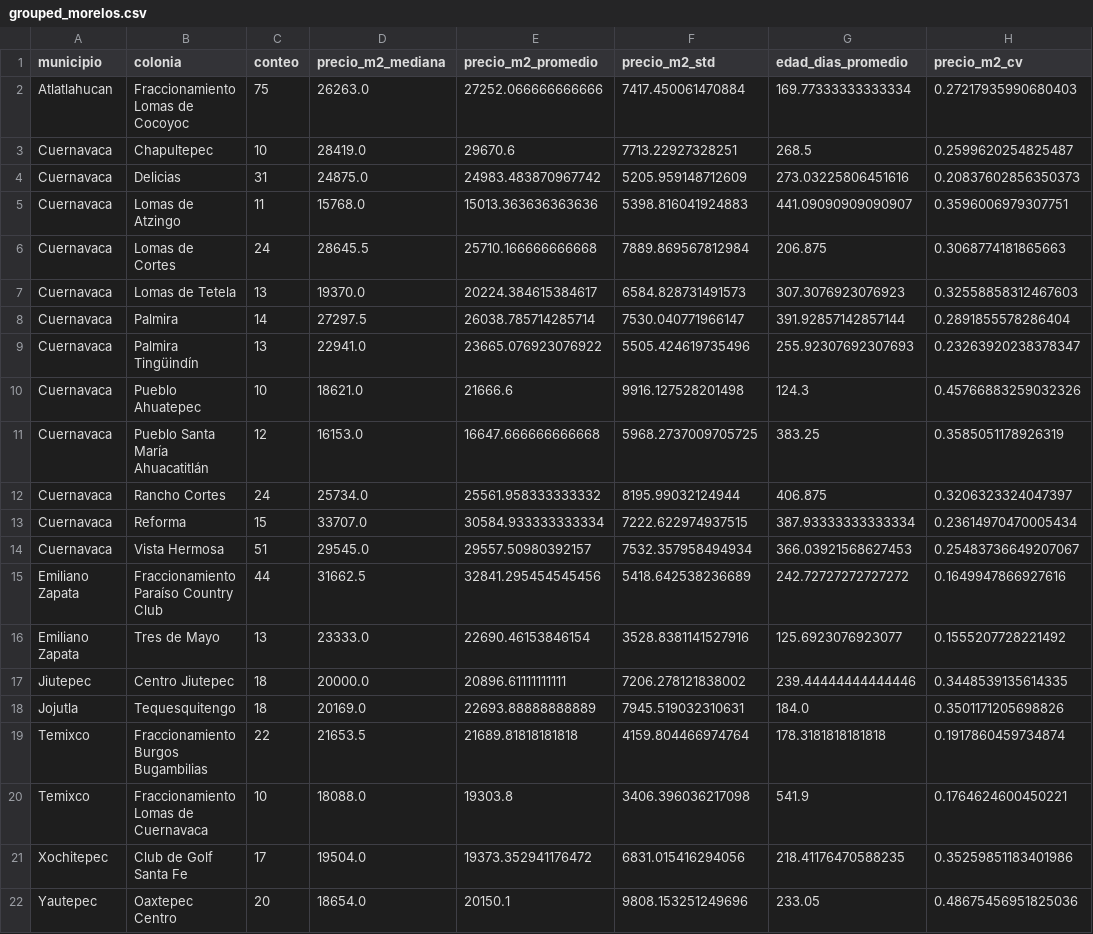
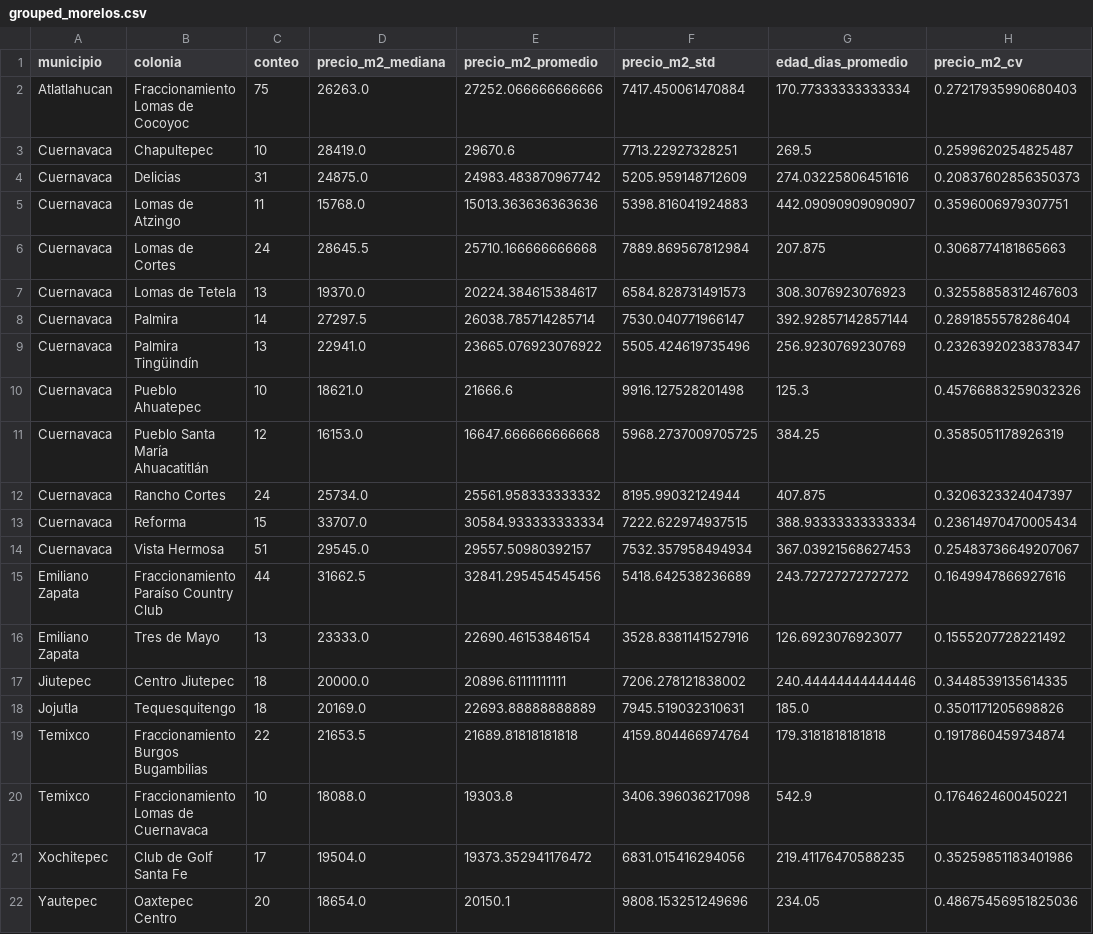
Before and after one commit to epsilondenso/Ranking-mercado-inmobiliario-MX, a CSV file: data/grouped/grouped_morelos.csv, drawn as a sheet.

```diff
--- a/data/grouped/grouped_morelos.csv
+++ b/data/grouped/grouped_morelos.csv
@@ -1,22 +1,22 @@
 municipio,colonia,conteo,precio_m2_mediana,precio_m2_promedio,precio_m2_std,edad_dias_promedio,precio_m2_cv
-Atlatlahucan,Fraccionamiento Lomas de Cocoyoc,75,26263.0,27252.066666666666,7417.450061470884,169.77333333333334,0.27217935990680403
-Cuernavaca,Chapultepec,10,28419.0,29670.6,7713.22927328251,268.5,0.2599620254825487
-Cuernavaca,Delicias,31,24875.0,24983.483870967742,5205.959148712609,273.03225806451616,0.20837602856350373
-Cuernavaca,Lomas de Atzingo,11,15768.0,15013.363636363636,5398.816041924883,441.09090909090907,0.3596006979307751
-Cuernavaca,Lomas de Cortes,24,28645.5,25710.166666666668,7889.869567812984,206.875,0.3068774181865663
-Cuernavaca,Lomas de Tetela,13,19370.0,20224.384615384617,6584.828731491573,307.3076923076923,0.32558858312467603
-Cuernavaca,Palmira,14,27297.5,26038.785714285714,7530.040771966147,391.92857142857144,0.2891855578286404
-Cuernavaca,Palmira Tingüindín,13,22941.0,23665.076923076922,5505.424619735496,255.92307692307693,0.23263920238378347
-Cuernavaca,Pueblo Ahuatepec,10,18621.0,21666.6,9916.127528201498,124.3,0.45766883259032326
-Cuernavaca,Pueblo Santa María Ahuacatitlán,12,16153.0,16647.666666666668,5968.2737009705725,383.25,0.3585051178926319
-Cuernavaca,Rancho Cortes,24,25734.0,25561.958333333332,8195.99032124944,406.875,0.3206323324047397
-Cuernavaca,Reforma,15,33707.0,30584.933333333334,7222.622974937515,387.93333333333334,0.23614970470005434
-Cuernavaca,Vista Hermosa,51,29545.0,29557.50980392157,7532.357958494934,366.03921568627453,0.25483736649207067
-Emiliano Zapata,Fraccionamiento Paraíso Country Club,44,31662.5,32841.295454545456,5418.642538236689,242.72727272727272,0.1649947866927616
-Emiliano Zapata,Tres de Mayo,13,23333.0,22690.46153846154,3528.8381141527916,125.6923076923077,0.1555207728221492
-Jiutepec,Centro Jiutepec,18,20000.0,20896.61111111111,7206.278121838002,239.44444444444446,0.3448539135614335
-Jojutla,Tequesquitengo,18,20169.0,22693.88888888889,7945.519032310631,184.0,0.3501171205698826
-Temixco,Fraccionamiento Burgos Bugambilias,22,21653.5,21689.81818181818,4159.804466974764,178.3181818181818,0.1917860459734874
-Temixco,Fraccionamiento Lomas de Cuernavaca,10,18088.0,19303.8,3406.396036217098,541.9,0.1764624600450221
-Xochitepec,Club de Golf Santa Fe,17,19504.0,19373.352941176472,6831.015416294056,218.41176470588235,0.35259851183401986
-Yautepec,Oaxtepec Centro,20,18654.0,20150.1,9808.153251249696,233.05,0.48675456951825036
+Atlatlahucan,Fraccionamiento Lomas de Cocoyoc,75,26263.0,27252.066666666666,7417.450061470884,170.77333333333334,0.27217935990680403
+Cuernavaca,Chapultepec,10,28419.0,29670.6,7713.22927328251,269.5,0.2599620254825487
+Cuernavaca,Delicias,31,24875.0,24983.483870967742,5205.959148712609,274.03225806451616,0.20837602856350373
+Cuernavaca,Lomas de Atzingo,11,15768.0,15013.363636363636,5398.816041924883,442.09090909090907,0.3596006979307751
+Cuernavaca,Lomas de Cortes,24,28645.5,25710.166666666668,7889.869567812984,207.875,0.3068774181865663
+Cuernavaca,Lomas de Tetela,13,19370.0,20224.384615384617,6584.828731491573,308.3076923076923,0.32558858312467603
+Cuernavaca,Palmira,14,27297.5,26038.785714285714,7530.040771966147,392.92857142857144,0.2891855578286404
+Cuernavaca,Palmira Tingüindín,13,22941.0,23665.076923076922,5505.424619735496,256.9230769230769,0.23263920238378347
+Cuernavaca,Pueblo Ahuatepec,10,18621.0,21666.6,9916.127528201498,125.3,0.45766883259032326
+Cuernavaca,Pueblo Santa María Ahuacatitlán,12,16153.0,16647.666666666668,5968.2737009705725,384.25,0.3585051178926319
+Cuernavaca,Rancho Cortes,24,25734.0,25561.958333333332,8195.99032124944,407.875,0.3206323324047397
+Cuernavaca,Reforma,15,33707.0,30584.933333333334,7222.622974937515,388.93333333333334,0.23614970470005434
+Cuernavaca,Vista Hermosa,51,29545.0,29557.50980392157,7532.357958494934,367.03921568627453,0.25483736649207067
+Emiliano Zapata,Fraccionamiento Paraíso Country Club,44,31662.5,32841.295454545456,5418.642538236689,243.72727272727272,0.1649947866927616
+Emiliano Zapata,Tres de Mayo,13,23333.0,22690.46153846154,3528.8381141527916,126.6923076923077,0.1555207728221492
+Jiutepec,Centro Jiutepec,18,20000.0,20896.61111111111,7206.278121838002,240.44444444444446,0.3448539135614335
+Jojutla,Tequesquitengo,18,20169.0,22693.88888888889,7945.519032310631,185.0,0.3501171205698826
+Temixco,Fraccionamiento Burgos Bugambilias,22,21653.5,21689.81818181818,4159.804466974764,179.3181818181818,0.1917860459734874
+Temixco,Fraccionamiento Lomas de Cuernavaca,10,18088.0,19303.8,3406.396036217098,542.9,0.1764624600450221
+Xochitepec,Club de Golf Santa Fe,17,19504.0,19373.352941176472,6831.015416294056,219.41176470588235,0.35259851183401986
+Yautepec,Oaxtepec Centro,20,18654.0,20150.1,9808.153251249696,234.05,0.48675456951825036
```
Also changed, not shown: data/clean/clean_México.csv, data/clean/clean_morelos.csv, 11 other files.
